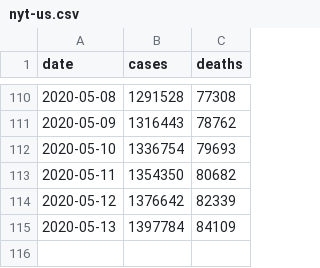
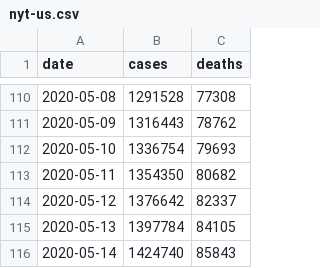
Before and after one commit to artcompiler/coronaviris, a CSV file: data/nyt-us.csv, drawn as a sheet; only a part is shown, gaps mark what is left out.

```diff
--- a/data/nyt-us.csv
+++ b/data/nyt-us.csv
@@ -113,3 +113,4 @@ date,cases,deaths
 2020-05-11,1354350,80682
-2020-05-12,1376642,82339
-2020-05-13,1397784,84109
+2020-05-12,1376642,82337
+2020-05-13,1397784,84105
+2020-05-14,1424740,85843
```
Also changed, not shown: data/nyt-us-states.csv, 1 other file.
